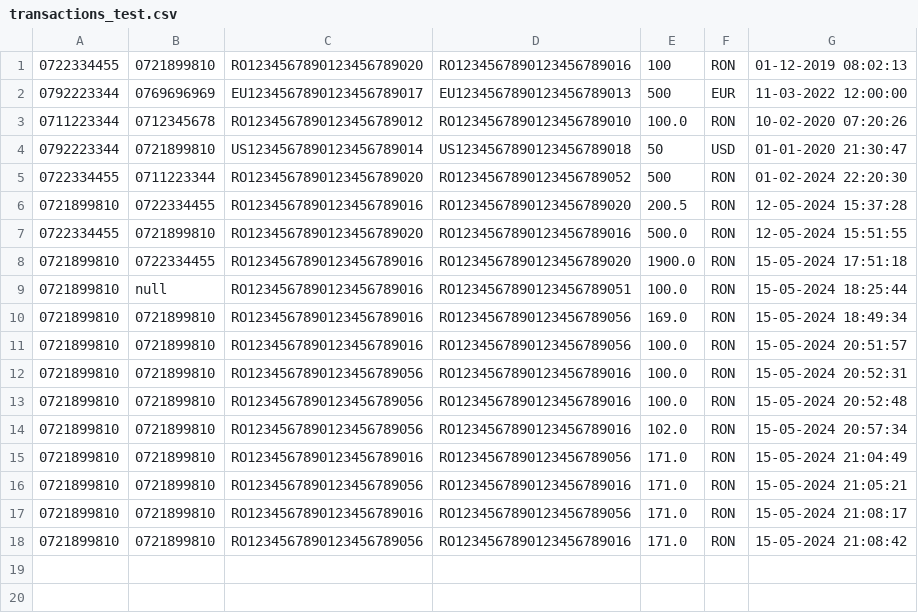
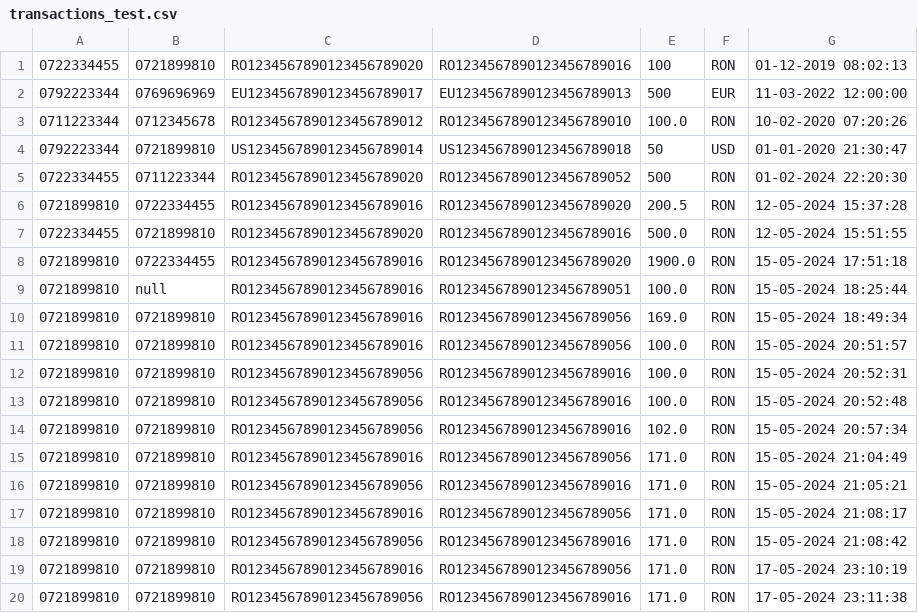
Before and after one commit to leviaici/cashedUpCoon, a CSV file: INTELLIJ/cashedUpCoon/src/main/resources/transactions_test.csv, drawn as a sheet.

```diff
--- a/INTELLIJ/cashedUpCoon/src/main/resources/transactions_test.csv
+++ b/INTELLIJ/cashedUpCoon/src/main/resources/transactions_test.csv
@@ -18 +18,3 @@
 0721899810,0721899810,RO1234567890123456789056,RO1234567890123456789016,171.0,RON,15-05-2024 21:08:42
+0721899810,0721899810,RO1234567890123456789016,RO1234567890123456789056,171.0,RON,17-05-2024 23:10:19
+0721899810,0721899810,RO1234567890123456789056,RO1234567890123456789016,171.0,RON,17-05-2024 23:11:38
```
Also changed, not shown: 1 other file.
